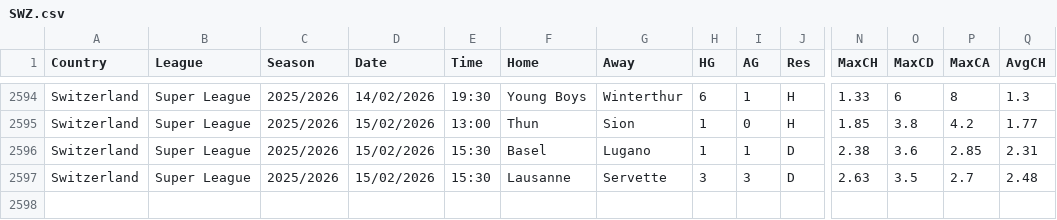
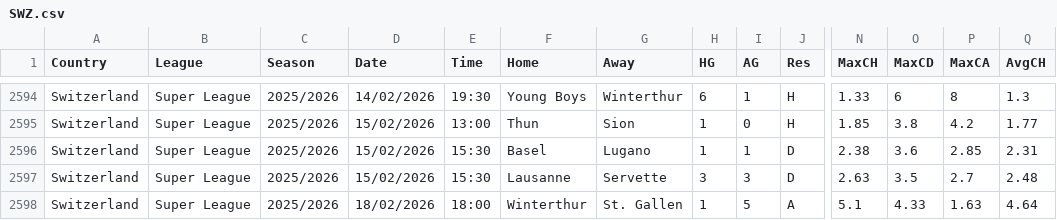
Before and after one commit to ASRSES/football-data-archive, a CSV file: data/SWZ/SWZ.csv, drawn as a sheet; only a part is shown, gaps mark what is left out; rows hold the shown columns only; the diff names each change by its address in the sheet, - before the commit and + after, or states it on an @@ line.

```diff
--- a/data/SWZ/SWZ.csv
+++ b/data/SWZ/SWZ.csv
+row 2598: Switzerland | Super League | 2025/2026 | 18/02/2026 | 18:00 | Winterthur | St. Gallen | 1 | 5 | A | 5.1 | 4.33 | 1.63 | 4.64
```
Also changed, not shown: data/BRA/BRA.csv, data/EC/EC.csv, 5 other files.
